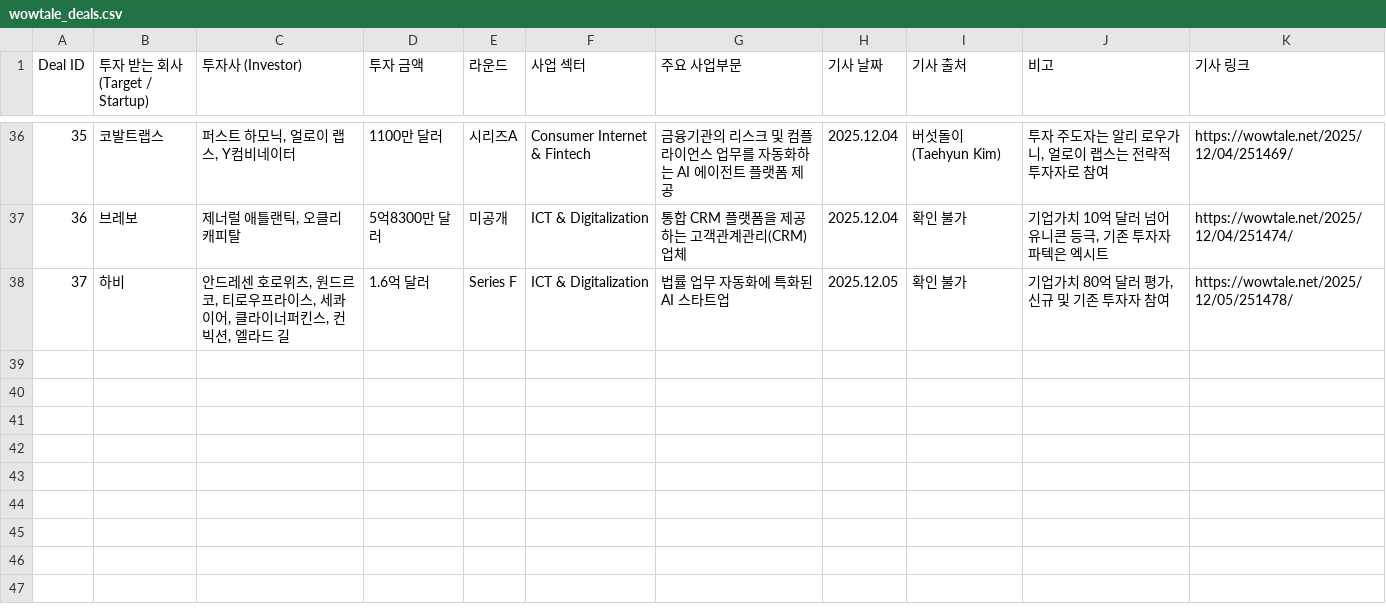
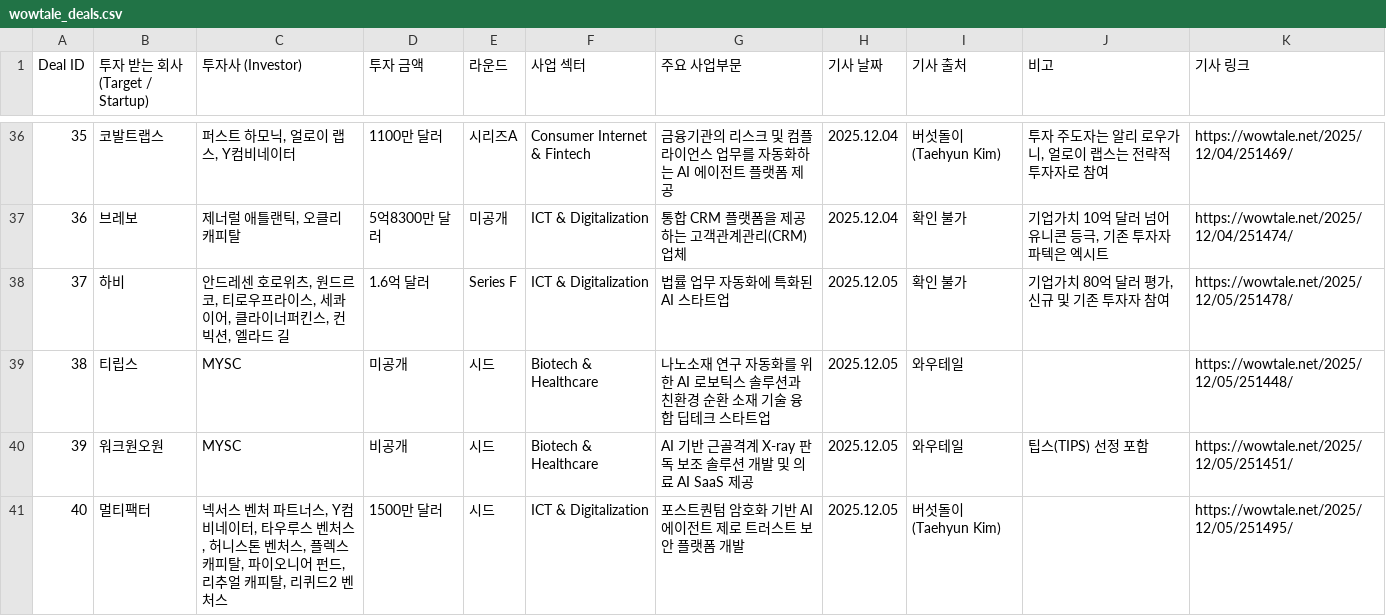
Before and after one commit to LFIntern/VC-News, a CSV file: wowtale_deals.csv, drawn as a sheet; only a part is shown, gaps mark what is left out; the diff names each change by its address in the sheet, - before the commit and + after, or states it on an @@ line.

```diff
--- a/wowtale_deals.csv
+++ b/wowtale_deals.csv
+row 39: 38 | 티립스 | MYSC | 미공개 | 시드 | Biotech & Healthcare | 나노소재 연구 자동화를 위한 AI 로보틱스 솔루션과 친환경 순환 소재 기술 융합 딥테크 스타트업 | 2025.12.05 | 와우테일 |  | https://wowtale.net/2025/12/05/251448/
+row 40: 39 | 워크원오원 | MYSC | 비공개 | 시드 | Biotech & Healthcare | AI 기반 근골격계 X-ray 판독 보조 솔루션 개발 및 의료 AI SaaS 제공 | 2025.12.05 | 와우테일 | 팁스(TIPS) 선정 포함 | https://wowtale.net/2025/12/05/251451/
+row 41: 40 | 멀티팩터 | 넥서스 벤처 파트너스, Y컴비네이터, 타우루스 벤처스, 허니스톤 벤처스, 플렉스 캐피탈, 파이오니어 펀드, 리추얼 캐피탈, 리퀴드2 벤처스 | 1500만 달러 | 시드 | ICT & Digitalization | 포스트퀀텀 암호화 기반 AI 에이전트 제로 트러스트 보안 플랫폼 개발 | 2025.12.05 | 버섯돌이(Taehyun Kim) |  | https://wowtale.net/2025/12/05/251495/
```
Also changed, not shown: wowtale_latest.csv.
